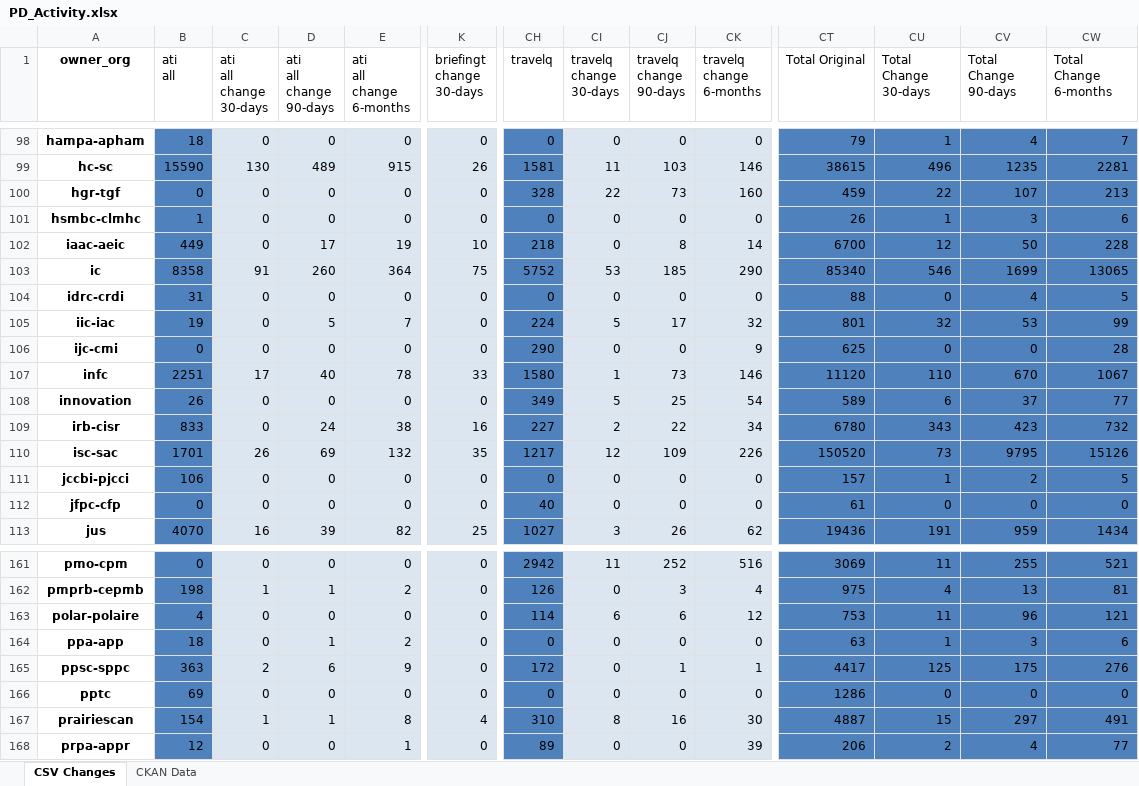
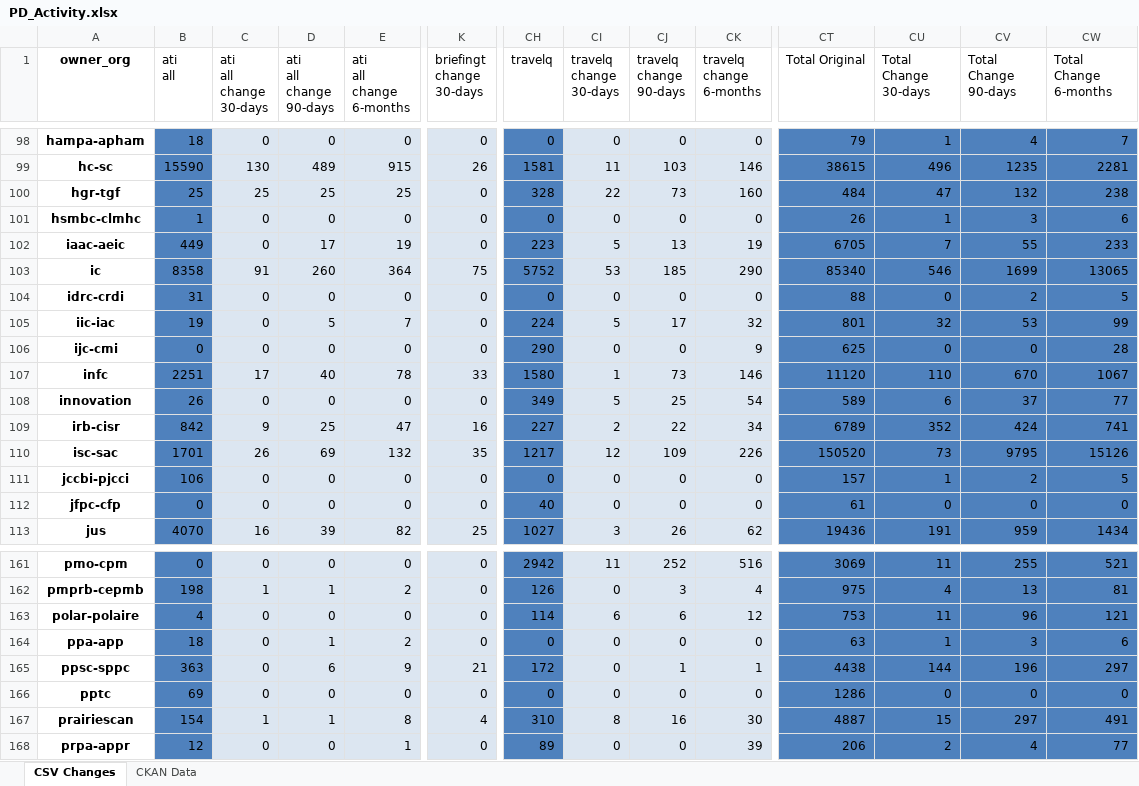
Before and after one commit to open-data/analytics-corporate-reporting, an Excel workbook: PD_CHANGES_RPT/PD_Activity.xlsx, sheet CSV Changes, drawn as a sheet; only a part is shown, gaps mark what is left out; values as stored, in another font and other column widths than the file's, no borders; the diff covers the shown part only; the diff names each change by its address in the sheet, - before the commit and + after, or states it on an @@ line.

```diff
--- a/PD_CHANGES_RPT/PD_Activity.xlsx (sheet CSV Changes)
+++ b/PD_CHANGES_RPT/PD_Activity.xlsx (sheet CSV Changes)
-B100 (ati all): 0
+B100 (ati all): 25
-C100 (ati all change 30-days): 0
+C100 (ati all change 30-days): 25
-D100 (ati all change 90-days): 0
+D100 (ati all change 90-days): 25
-E100 (ati all change 6-months): 0
+E100 (ati all change 6-months): 25
-CT100 (Total Original): 459
+CT100 (Total Original): 484
-CU100 (Total Change 30-days): 22
+CU100 (Total Change 30-days): 47
-CV100 (Total Change 90-days): 107
+CV100 (Total Change 90-days): 132
-CW100 (Total Change 6-months): 213
+CW100 (Total Change 6-months): 238
-K102 (briefingt change 30-days): 10
+K102 (briefingt change 30-days): 0
-CH102 (travelq): 218
+CH102 (travelq): 223
-CI102 (travelq change 30-days): 0
+CI102 (travelq change 30-days): 5
-CJ102 (travelq change 90-days): 8
+CJ102 (travelq change 90-days): 13
-CK102 (travelq change 6-months): 14
+CK102 (travelq change 6-months): 19
-CT102 (Total Original): 6700
+CT102 (Total Original): 6705
-CU102 (Total Change 30-days): 12
+CU102 (Total Change 30-days): 7
-CV102 (Total Change 90-days): 50
+CV102 (Total Change 90-days): 55
-CW102 (Total Change 6-months): 228
+CW102 (Total Change 6-months): 233
-CV104 (Total Change 90-days): 4
+CV104 (Total Change 90-days): 2
-B109 (ati all): 833
+B109 (ati all): 842
-C109 (ati all change 30-days): 0
+C109 (ati all change 30-days): 9
-D109 (ati all change 90-days): 24
+D109 (ati all change 90-days): 25
-E109 (ati all change 6-months): 38
+E109 (ati all change 6-months): 47
-CT109 (Total Original): 6780
+CT109 (Total Original): 6789
-CU109 (Total Change 30-days): 343
+CU109 (Total Change 30-days): 352
-CV109 (Total Change 90-days): 423
+CV109 (Total Change 90-days): 424
-CW109 (Total Change 6-months): 732
+CW109 (Total Change 6-months): 741
-C165 (ati all change 30-days): 2
+C165 (ati all change 30-days): 0
-K165 (briefingt change 30-days): 0
+K165 (briefingt change 30-days): 21
-CT165 (Total Original): 4417
+CT165 (Total Original): 4438
-CU165 (Total Change 30-days): 125
+CU165 (Total Change 30-days): 144
-CV165 (Total Change 90-days): 175
+CV165 (Total Change 90-days): 196
-CW165 (Total Change 6-months): 276
+CW165 (Total Change 6-months): 297
```
Also changed, not shown: 218 edited cells elsewhere in this sheet, sheet CKAN Data, 2 other files.
